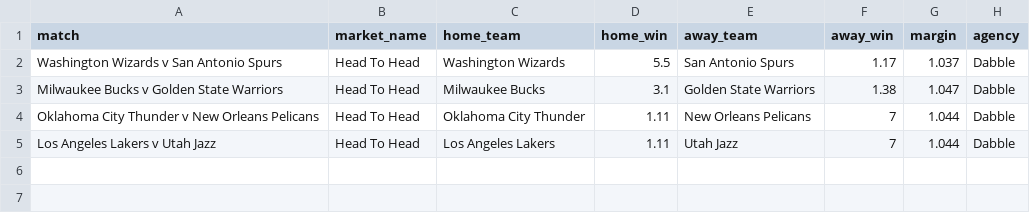
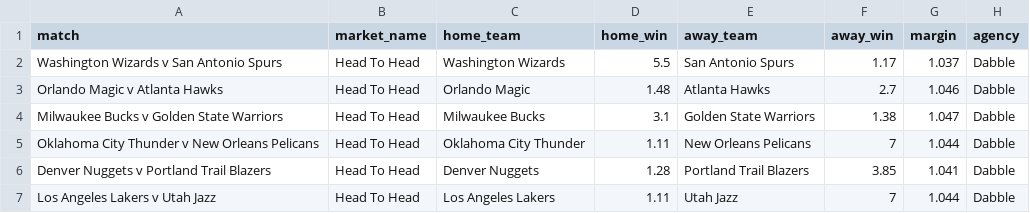
Before and after one commit to jamesbrown1417/NBA, a CSV file: Data/scraped_odds/dabble_h2h.csv, drawn as a sheet; the diff names each change by its address in the sheet, - before the commit and + after, or states it on an @@ line.

```diff
--- a/Data/scraped_odds/dabble_h2h.csv
+++ b/Data/scraped_odds/dabble_h2h.csv
+row 3: Orlando Magic v Atlanta Hawks | Head To Head | Orlando Magic | 1.48 | Atlanta Hawks | 2.7 | 1.046 | Dabble
+row 6: Denver Nuggets v Portland Trail Blazers | Head To Head | Denver Nuggets | 1.28 | Portland Trail Blazers | 3.85 | 1.041 | Dabble
```
Also changed, not shown: Data/scraped_odds/betright_h2h.csv, Data/scraped_odds/neds_h2h.csv, 12 other files.
